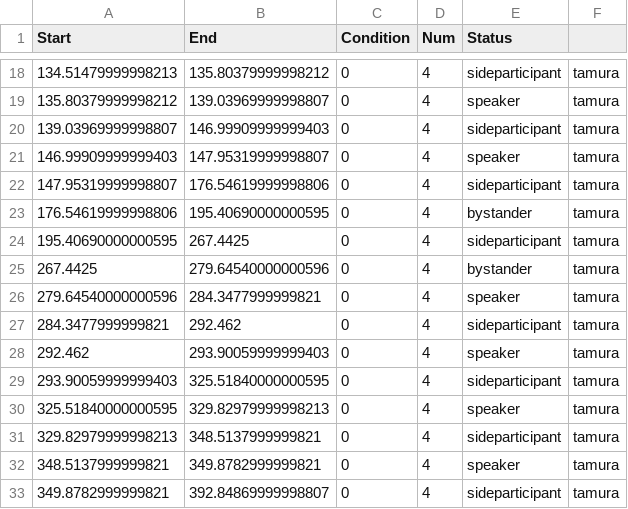
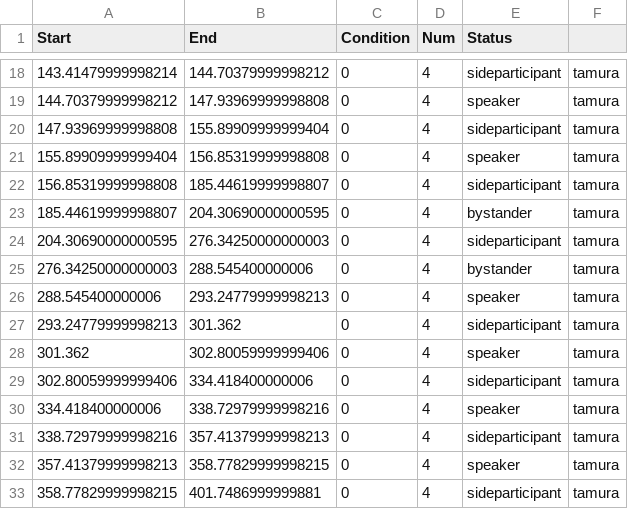
Before and after one commit to rktol/f_videoconference, a CSV file: result/analysisdata/1/tamura_0_4_parsta.csv, drawn as a sheet; only a part is shown, gaps mark what is left out; the diff covers the shown part only.

```diff
--- a/result/analysisdata/1/tamura_0_4_parsta.csv
+++ b/result/analysisdata/1/tamura_0_4_parsta.csv
@@ -18,16 +18,16 @@ Start,End,Condition,Num,Status
-134.51479999998213,135.80379999998212,0,4,sideparticipant,tamura
-135.80379999998212,139.03969999998807,0,4,speaker,tamura
-139.03969999998807,146.99909999999403,0,4,sideparticipant,tamura
-146.99909999999403,147.95319999998807,0,4,speaker,tamura
-147.95319999998807,176.54619999998806,0,4,sideparticipant,tamura
-176.54619999998806,195.40690000000595,0,4,bystander,tamura
-195.40690000000595,267.4425,0,4,sideparticipant,tamura
-267.4425,279.64540000000596,0,4,bystander,tamura
-279.64540000000596,284.3477999999821,0,4,speaker,tamura
-284.3477999999821,292.462,0,4,sideparticipant,tamura
-292.462,293.90059999999403,0,4,speaker,tamura
-293.90059999999403,325.51840000000595,0,4,sideparticipant,tamura
-325.51840000000595,329.82979999998213,0,4,speaker,tamura
-329.82979999998213,348.5137999999821,0,4,sideparticipant,tamura
-348.5137999999821,349.8782999999821,0,4,speaker,tamura
-349.8782999999821,392.84869999998807,0,4,sideparticipant,tamura
+143.41479999998214,144.70379999998212,0,4,sideparticipant,tamura
+144.70379999998212,147.93969999998808,0,4,speaker,tamura
+147.93969999998808,155.89909999999404,0,4,sideparticipant,tamura
+155.89909999999404,156.85319999998808,0,4,speaker,tamura
+156.85319999998808,185.44619999998807,0,4,sideparticipant,tamura
+185.44619999998807,204.30690000000595,0,4,bystander,tamura
+204.30690000000595,276.34250000000003,0,4,sideparticipant,tamura
+276.34250000000003,288.545400000006,0,4,bystander,tamura
+288.545400000006,293.24779999998213,0,4,speaker,tamura
+293.24779999998213,301.362,0,4,sideparticipant,tamura
+301.362,302.80059999999406,0,4,speaker,tamura
+302.80059999999406,334.418400000006,0,4,sideparticipant,tamura
+334.418400000006,338.72979999998216,0,4,speaker,tamura
+338.72979999998216,357.41379999998213,0,4,sideparticipant,tamura
+357.41379999998213,358.77829999998215,0,4,speaker,tamura
+358.77829999998215,401.7486999999881,0,4,sideparticipant,tamura
```
Also changed, not shown: 44 edited cells elsewhere in this file, result/analysisdata/1/tamura_0_4_gaze.csv, result/analysisdata/1/yokoyama_2_0_parsta.csv, 28 other files.
